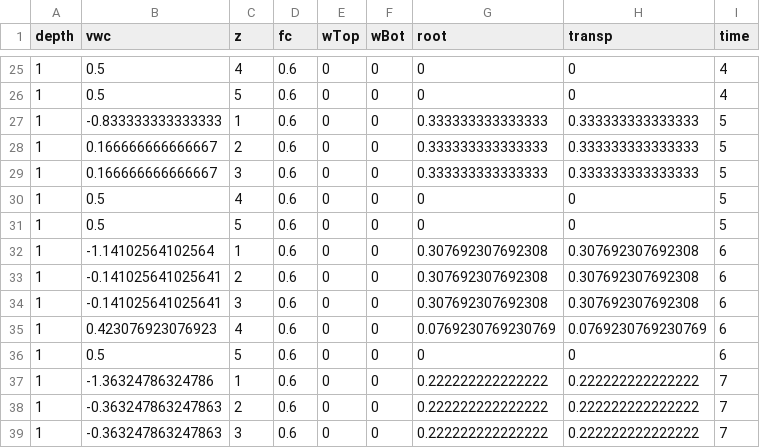
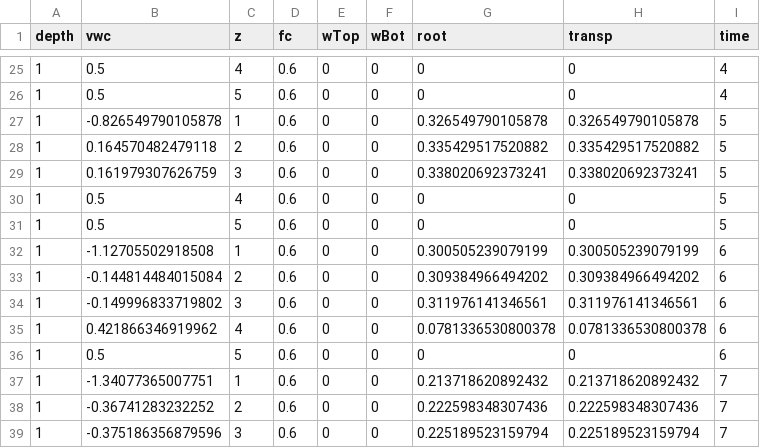
Before and after one commit to paulhegedus/SWSTM-1D, a CSV file: outputs/zDat.csv, drawn as a sheet; only a part is shown, gaps mark what is left out; the diff covers the shown part only.

Commit message:
ET fixes
Updates to the transpiration modules.

```diff
--- a/outputs/zDat.csv
+++ b/outputs/zDat.csv
@@ -26,14 +26,14 @@ depth,vwc,z,fc,wTop,wBot,root,transp,time
 1,0.5,5,0.6,0,0,0,0,4
-1,-0.833333333333333,1,0.6,0,0,0.333333333333333,0.333333333333333,5
-1,0.166666666666667,2,0.6,0,0,0.333333333333333,0.333333333333333,5
-1,0.166666666666667,3,0.6,0,0,0.333333333333333,0.333333333333333,5
+1,-0.826549790105878,1,0.6,0,0,0.326549790105878,0.326549790105878,5
+1,0.164570482479118,2,0.6,0,0,0.335429517520882,0.335429517520882,5
+1,0.161979307626759,3,0.6,0,0,0.338020692373241,0.338020692373241,5
 1,0.5,4,0.6,0,0,0,0,5
 1,0.5,5,0.6,0,0,0,0,5
-1,-1.14102564102564,1,0.6,0,0,0.307692307692308,0.307692307692308,6
-1,-0.141025641025641,2,0.6,0,0,0.307692307692308,0.307692307692308,6
-1,-0.141025641025641,3,0.6,0,0,0.307692307692308,0.307692307692308,6
-1,0.423076923076923,4,0.6,0,0,0.0769230769230769,0.0769230769230769,6
+1,-1.12705502918508,1,0.6,0,0,0.300505239079199,0.300505239079199,6
+1,-0.144814484015084,2,0.6,0,0,0.309384966494202,0.309384966494202,6
+1,-0.149996833719802,3,0.6,0,0,0.311976141346561,0.311976141346561,6
+1,0.421866346919962,4,0.6,0,0,0.0781336530800378,0.0781336530800378,6
 1,0.5,5,0.6,0,0,0,0,6
-1,-1.36324786324786,1,0.6,0,0,0.222222222222222,0.222222222222222,7
-1,-0.363247863247863,2,0.6,0,0,0.222222222222222,0.222222222222222,7
-1,-0.363247863247863,3,0.6,0,0,0.222222222222222,0.222222222222222,7
+1,-1.34077365007751,1,0.6,0,0,0.213718620892432,0.213718620892432,7
+1,-0.36741283232252,2,0.6,0,0,0.222598348307436,0.222598348307436,7
+1,-0.375186356879596,3,0.6,0,0,0.225189523159794,0.225189523159794,7
```
Also changed, not shown: 31 edited cells elsewhere in this file, 6 other files.
